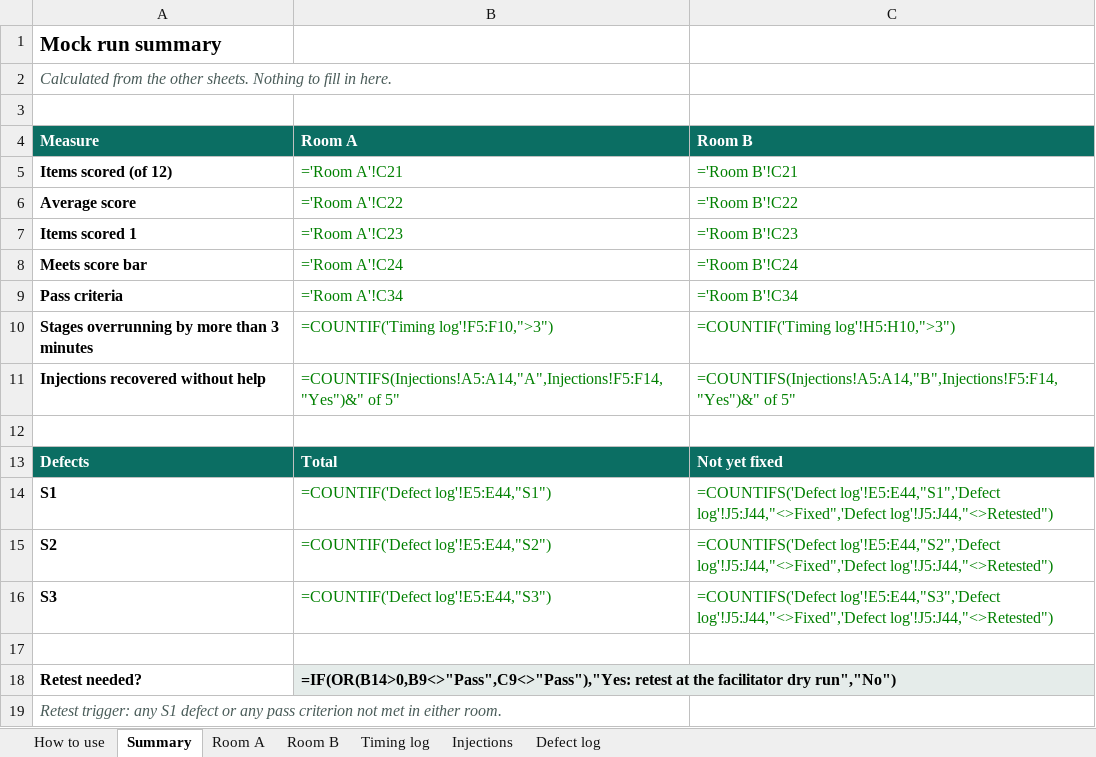
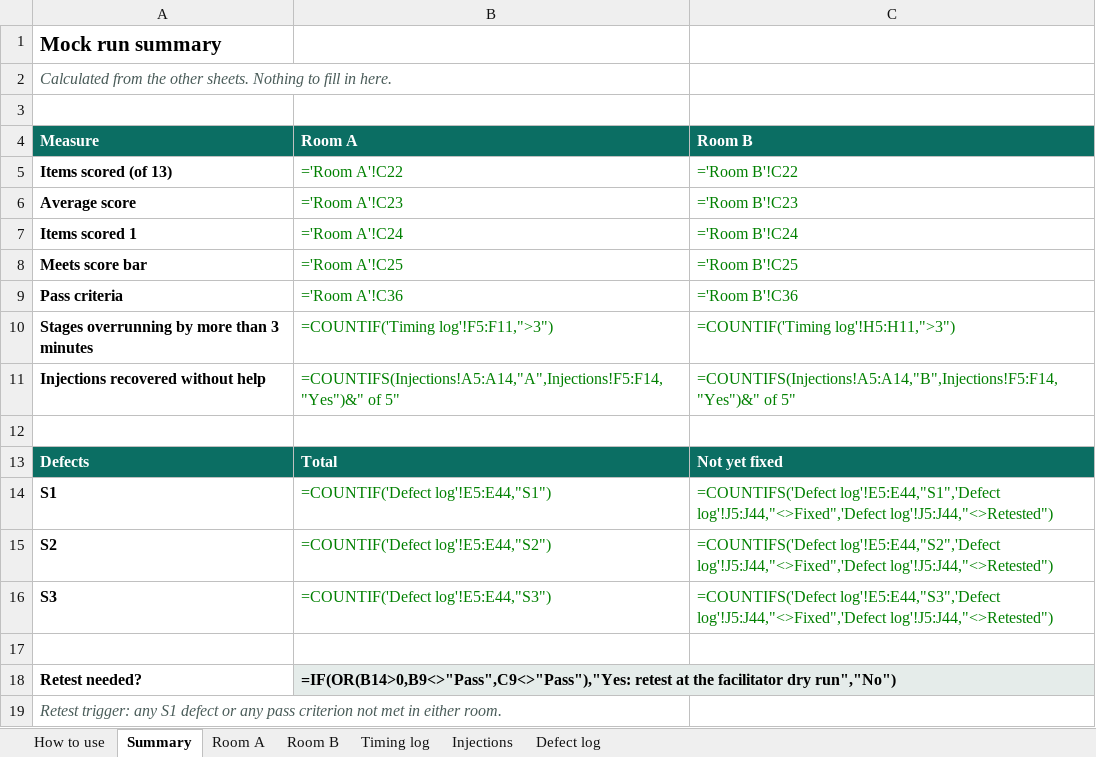
Before and after one commit to venu300676-cyber/playfield, an Excel workbook: ws2/files/WS2_Mock_Run_Scorecard.xlsx, sheet Summary, drawn as a sheet; values as stored, in another font and other column widths than the file's, no borders; formulas without a stored value are shown as written; the diff names each change by its address in the sheet, - before the commit and + after, or states it on an @@ line.

```diff
--- a/ws2/files/WS2_Mock_Run_Scorecard.xlsx (sheet Summary)
+++ b/ws2/files/WS2_Mock_Run_Scorecard.xlsx (sheet Summary)
-A5 (Measure): Items scored (of 12)
+A5 (Measure): Items scored (of 13)
-B5 (Room A): ='Room A'!C21
+B5 (Room A): ='Room A'!C22
-C5 (Room B): ='Room B'!C21
+C5 (Room B): ='Room B'!C22
-B6 (Room A): ='Room A'!C22
+B6 (Room A): ='Room A'!C23
-C6 (Room B): ='Room B'!C22
+C6 (Room B): ='Room B'!C23
-B7 (Room A): ='Room A'!C23
+B7 (Room A): ='Room A'!C24
-C7 (Room B): ='Room B'!C23
+C7 (Room B): ='Room B'!C24
-B8 (Room A): ='Room A'!C24
+B8 (Room A): ='Room A'!C25
-C8 (Room B): ='Room B'!C24
+C8 (Room B): ='Room B'!C25
-B9 (Room A): ='Room A'!C34
+B9 (Room A): ='Room A'!C36
-C9 (Room B): ='Room B'!C34
+C9 (Room B): ='Room B'!C36
-B10 (Room A): =COUNTIF('Timing log'!F5:F10,">3")
+B10 (Room A): =COUNTIF('Timing log'!F5:F11,">3")
-C10 (Room B): =COUNTIF('Timing log'!H5:H10,">3")
+C10 (Room B): =COUNTIF('Timing log'!H5:H11,">3")
```
Also changed, not shown: sheet Room A, sheet Room B, sheet Timing log, sheet How to use, sheet Injections, 26 other files.
